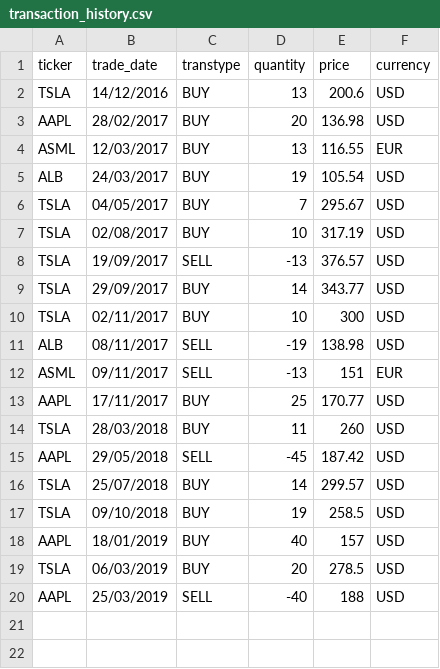
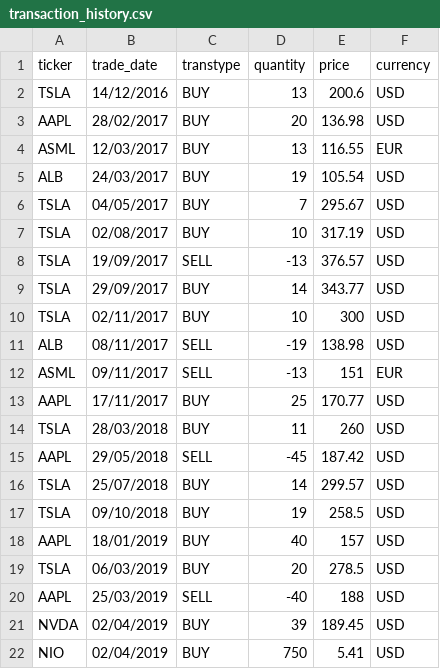
Before and after one commit to rteuwens/investment_portfolio, a CSV file: transaction_history.csv, drawn as a sheet; the diff names each change by its address in the sheet, - before the commit and + after, or states it on an @@ line.

```diff
--- a/transaction_history.csv
+++ b/transaction_history.csv
+row 21: NVDA | 02/04/2019 | BUY | 39 | 189.45 | USD
+row 22: NIO | 02/04/2019 | BUY | 750 | 5.41 | USD
```
Also changed, not shown: 1 other file.
